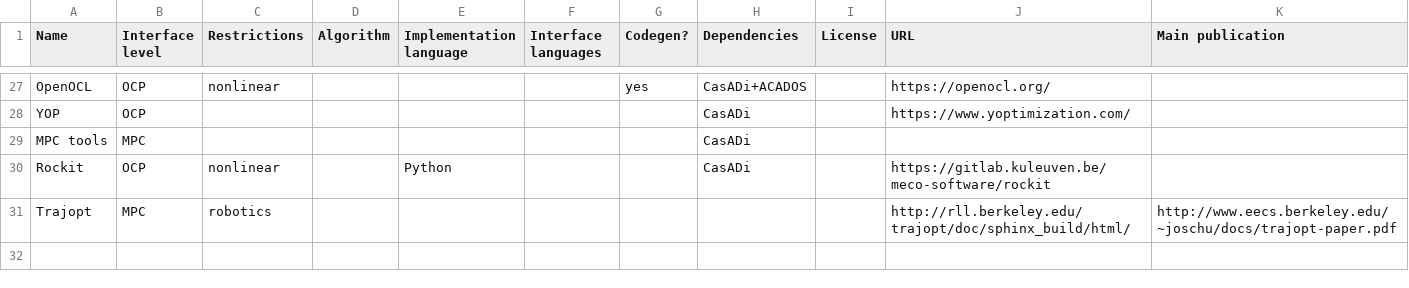
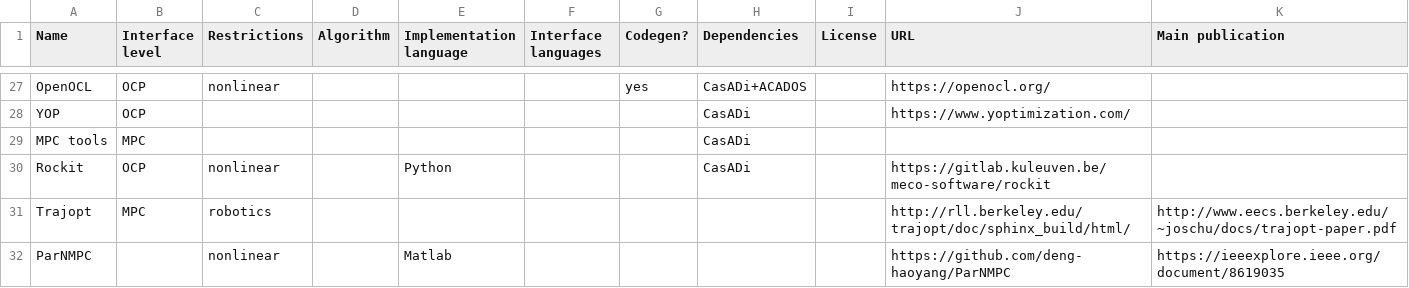
Before and after one commit to meco-group/dynamic_optimization_inventory, a CSV file: list.csv, drawn as a sheet; only a part is shown, gaps mark what is left out.

Commit message:
Update list.csv

```diff
--- a/list.csv
+++ b/list.csv
@@ -32 +32,2 @@ Rockit,OCP,nonlinear,,Python,,,CasADi,,https://gitlab.kuleuven.be/meco-software/
 Trajopt,MPC,robotics,,,,,,,http://rll.berkeley.edu/trajopt/doc/sphinx_build/html/,http://www.eecs.berkeley.edu/~joschu/docs/trajopt-paper.pdf
+ParNMPC,,nonlinear,,Matlab,,,,,https://github.com/deng-haoyang/ParNMPC,https://ieeexplore.ieee.org/document/8619035
```
